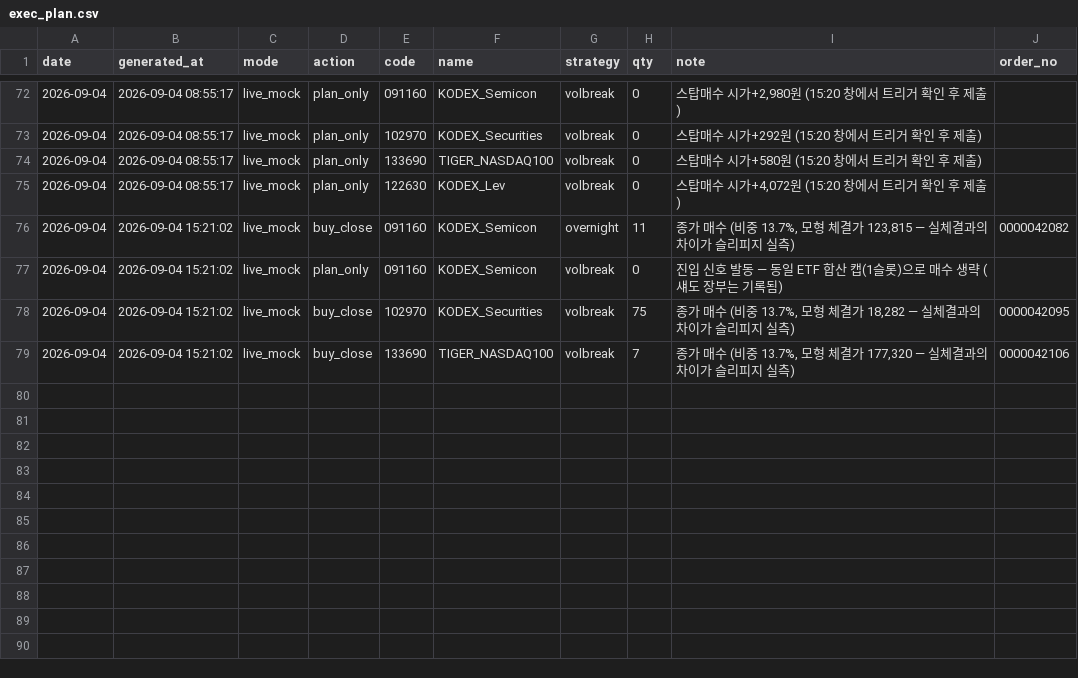
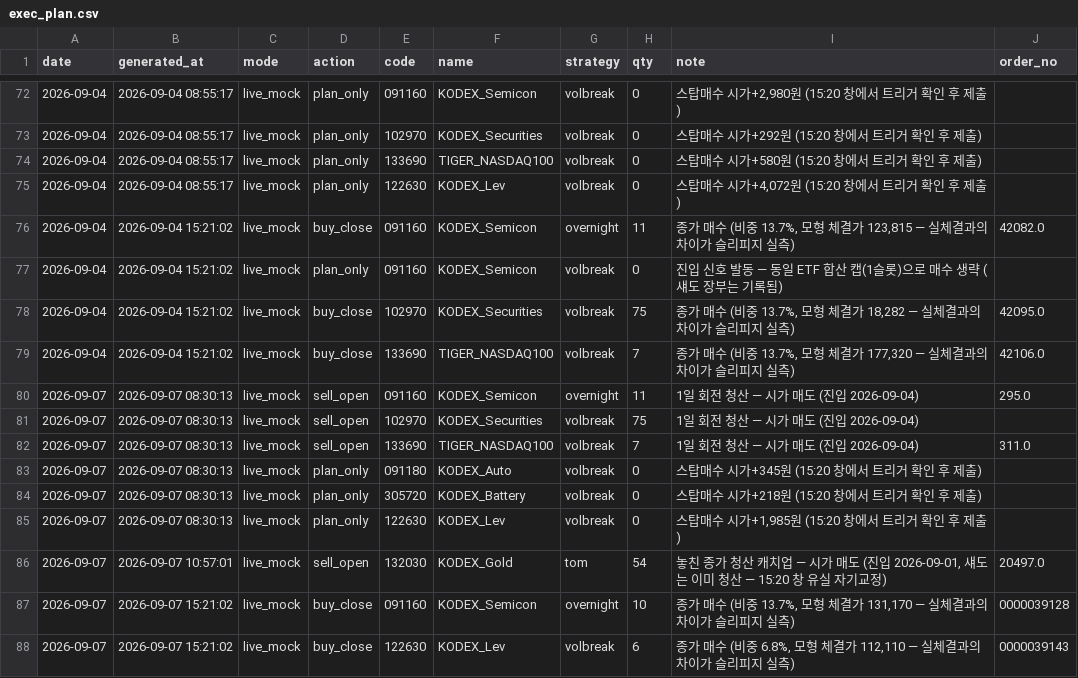
Before and after one commit to tonyk784578/tony-swingETF, a CSV file: paper/exec_plan.csv, drawn as a sheet; only a part is shown, gaps mark what is left out.

```diff
--- a/paper/exec_plan.csv
+++ b/paper/exec_plan.csv
@@ -75,5 +75,14 @@
 2026-09-04,2026-09-04 08:55:17,live_mock,plan_only,122630,KODEX_Lev,volbreak,0,"스탑매수 시가+4,072원 (15:20 창에서 트리거 확인 후 제출)",
-2026-09-04,2026-09-04 15:21:02,live_mock,buy_close,091160,KODEX_Semicon,overnight,11,"종가 매수 (비중 13.7%, 모형 체결가 123,815 — 실체결과의 차이가 슬리피지 실측)",0000042082
+2026-09-04,2026-09-04 15:21:02,live_mock,buy_close,091160,KODEX_Semicon,overnight,11,"종가 매수 (비중 13.7%, 모형 체결가 123,815 — 실체결과의 차이가 슬리피지 실측)",42082.0
 2026-09-04,2026-09-04 15:21:02,live_mock,plan_only,091160,KODEX_Semicon,volbreak,0,진입 신호 발동 — 동일 ETF 합산 캡(1슬롯)으로 매수 생략 (섀도 장부는 기록됨),
-2026-09-04,2026-09-04 15:21:02,live_mock,buy_close,102970,KODEX_Securities,volbreak,75,"종가 매수 (비중 13.7%, 모형 체결가 18,282 — 실체결과의 차이가 슬리피지 실측)",0000042095
-2026-09-04,2026-09-04 15:21:02,live_mock,buy_close,133690,TIGER_NASDAQ100,volbreak,7,"종가 매수 (비중 13.7%, 모형 체결가 177,320 — 실체결과의 차이가 슬리피지 실측)",0000042106
+2026-09-04,2026-09-04 15:21:02,live_mock,buy_close,102970,KODEX_Securities,volbreak,75,"종가 매수 (비중 13.7%, 모형 체결가 18,282 — 실체결과의 차이가 슬리피지 실측)",42095.0
+2026-09-04,2026-09-04 15:21:02,live_mock,buy_close,133690,TIGER_NASDAQ100,volbreak,7,"종가 매수 (비중 13.7%, 모형 체결가 177,320 — 실체결과의 차이가 슬리피지 실측)",42106.0
+2026-09-07,2026-09-07 08:30:13,live_mock,sell_open,091160,KODEX_Semicon,overnight,11,1일 회전 청산 — 시가 매도 (진입 2026-09-04),295.0
+2026-09-07,2026-09-07 08:30:13,live_mock,sell_open,102970,KODEX_Securities,volbreak,75,1일 회전 청산 — 시가 매도 (진입 2026-09-04),
+2026-09-07,2026-09-07 08:30:13,live_mock,sell_open,133690,TIGER_NASDAQ100,volbreak,7,1일 회전 청산 — 시가 매도 (진입 2026-09-04),311.0
+2026-09-07,2026-09-07 08:30:13,live_mock,plan_only,091180,KODEX_Auto,volbreak,0,스탑매수 시가+345원 (15:20 창에서 트리거 확인 후 제출),
+2026-09-07,2026-09-07 08:30:13,live_mock,plan_only,305720,KODEX_Battery,volbreak,0,스탑매수 시가+218원 (15:20 창에서 트리거 확인 후 제출),
+2026-09-07,2026-09-07 08:30:13,live_mock,plan_only,122630,KODEX_Lev,volbreak,0,"스탑매수 시가+1,985원 (15:20 창에서 트리거 확인 후 제출)",
+2026-09-07,2026-09-07 10:57:01,live_mock,sell_open,132030,KODEX_Gold,tom,54,"놓친 종가 청산 캐치업 — 시가 매도 (진입 2026-09-01, 섀도는 이미 청산 — 15:20 창 유실 자기교정)",20497.0
+2026-09-07,2026-09-07 15:21:02,live_mock,buy_close,091160,KODEX_Semicon,overnight,10,"종가 매수 (비중 13.7%, 모형 체결가 131,170 — 실체결과의 차이가 슬리피지 실측)",0000039128
+2026-09-07,2026-09-07 15:21:02,live_mock,buy_close,122630,KODEX_Lev,volbreak,6,"종가 매수 (비중 6.8%, 모형 체결가 112,110 — 실체결과의 차이가 슬리피지 실측)",0000039143
```
Also changed, not shown: paper/etf_daily.csv, paper/etf_ledger.csv, 3 other files.
